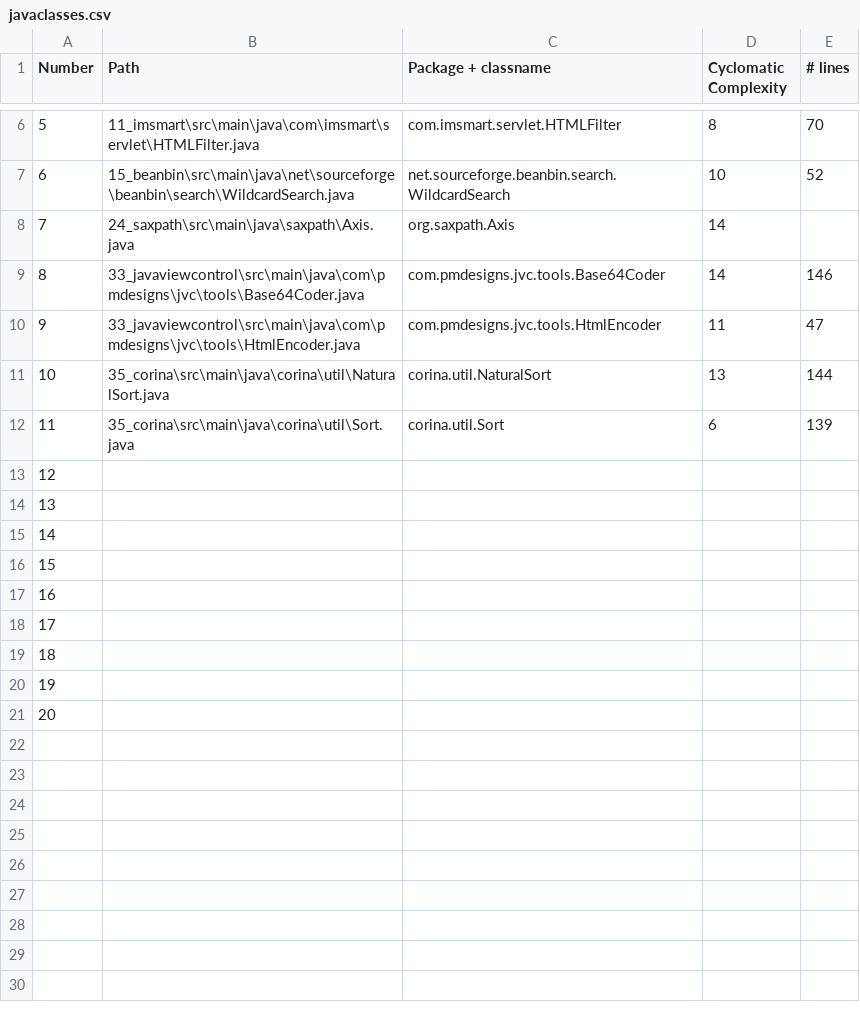
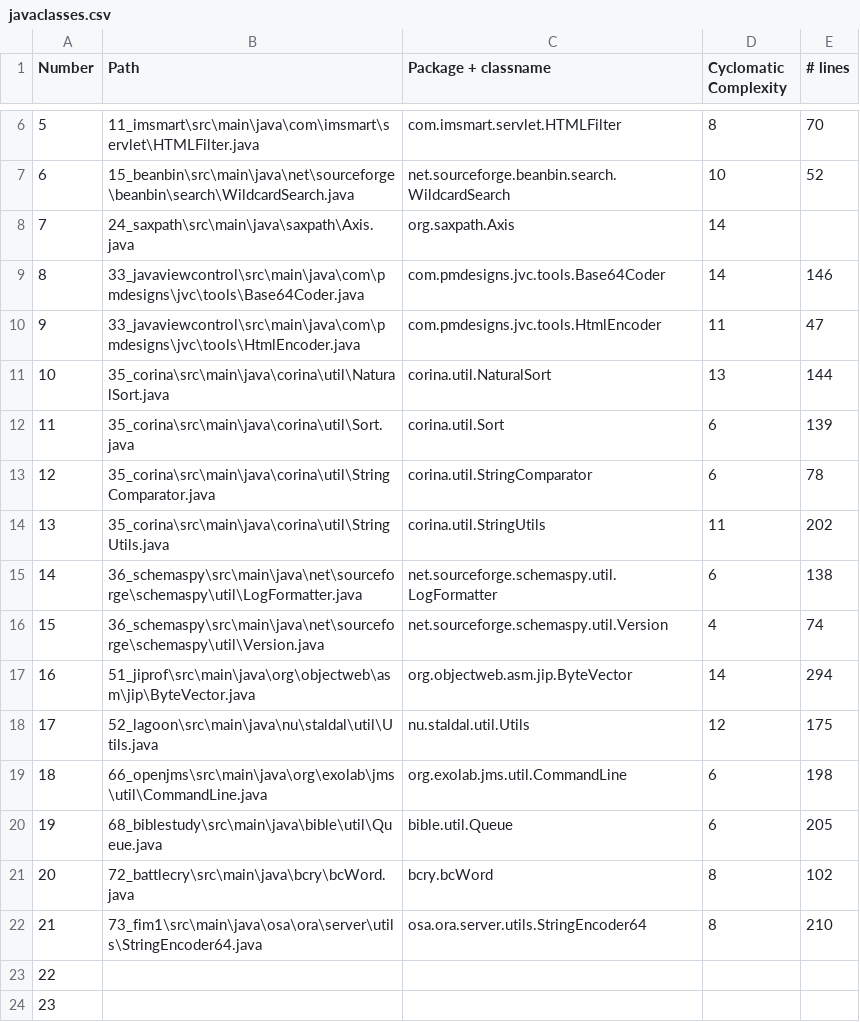
Before and after one commit to flazedd/shared-codebase-cse3000, a CSV file: javaclasses.csv, drawn as a sheet; only a part is shown, gaps mark what is left out; removed rows and columns are numbered as before the commit, all else as after; the diff names each change by its address in the sheet, - before the commit and + after, or states it on an @@ line.

```diff
--- a/javaclasses.csv
+++ b/javaclasses.csv
+row 13: 12 | 35_corina\src\main\java\corina\util\StringComparator.java | corina.util.StringComparator | 6 | 78
+row 14: 13 | 35_corina\src\main\java\corina\util\StringUtils.java | corina.util.StringUtils | 11 | 202
+row 15: 14 | 36_schemaspy\src\main\java\net\sourceforge\schemaspy\util\LogFormatter.java | net.sourceforge.schemaspy.util.LogFormatter | 6 | 138
+row 16: 15 | 36_schemaspy\src\main\java\net\sourceforge\schemaspy\util\Version.java | net.sourceforge.schemaspy.util.Version | 4 | 74
+row 17: 16 | 51_jiprof\src\main\java\org\objectweb\asm\jip\ByteVector.java | org.objectweb.asm.jip.ByteVector | 14 | 294
+row 18: 17 | 52_lagoon\src\main\java\nu\staldal\util\Utils.java | nu.staldal.util.Utils | 12 | 175
+row 19: 18 | 66_openjms\src\main\java\org\exolab\jms\util\CommandLine.java | org.exolab.jms.util.CommandLine | 6 | 198
+row 20: 19 | 68_biblestudy\src\main\java\bible\util\Queue.java | bible.util.Queue | 6 | 205
+row 21: 20 | 72_battlecry\src\main\java\bcry\bcWord.java | bcry.bcWord | 8 | 102
+row 22: 21 | 73_fim1\src\main\java\osa\ora\server\utils\StringEncoder64.java | osa.ora.server.utils.StringEncoder64 | 8 | 210
@@ column A (Number) renumbered between rows 23 and 24 @@
-row 15: 14
-row 16: 15
-row 17: 16
-row 18: 17
-row 19: 18
-row 20: 19
-row 21: 20
```
Also changed, not shown: 1 other file.
